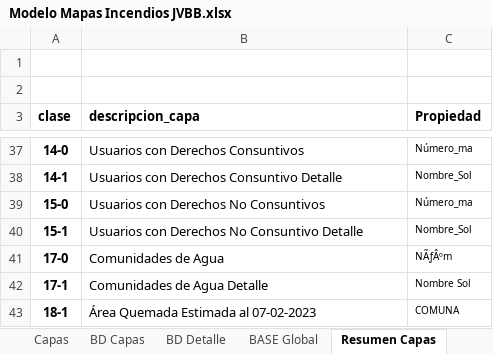
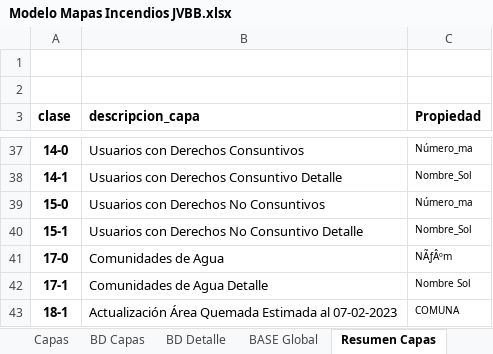
Before and after one commit to Sud-Austral/MAPA_RELEASE, an Excel workbook: origenes/Modelo Mapas Incendios JVBB.xlsx, sheet Resumen Capas, drawn as a sheet; only a part is shown, gaps mark what is left out; values as stored, in another font and other column widths than the file's, no borders; the diff names each change by its address in the sheet, - before the commit and + after, or states it on an @@ line.

```diff
--- a/origenes/Modelo Mapas Incendios JVBB.xlsx (sheet Resumen Capas)
+++ b/origenes/Modelo Mapas Incendios JVBB.xlsx (sheet Resumen Capas)
-B43 (descripcion_capa): Área Quemada Estimada al 07-02-2023
+B43 (descripcion_capa): Actualización Área Quemada Estimada al 07-02-2023
```
Also changed, not shown: sheet BD_Detalles, sheet BD Detalle, sheet BASE Global, sheet BD_Capas, sheet BD Capas.
